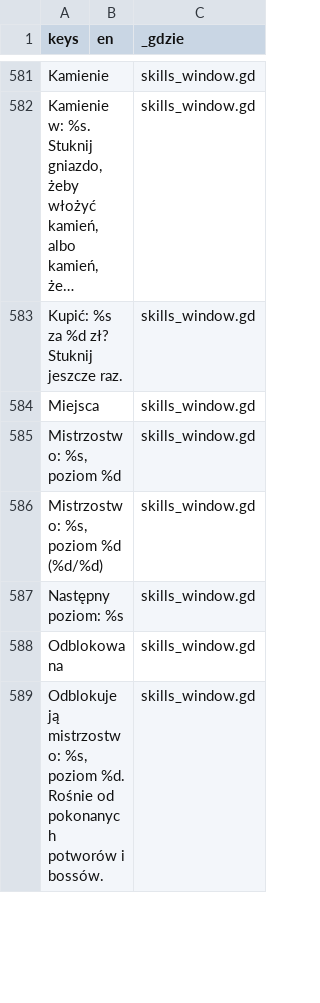
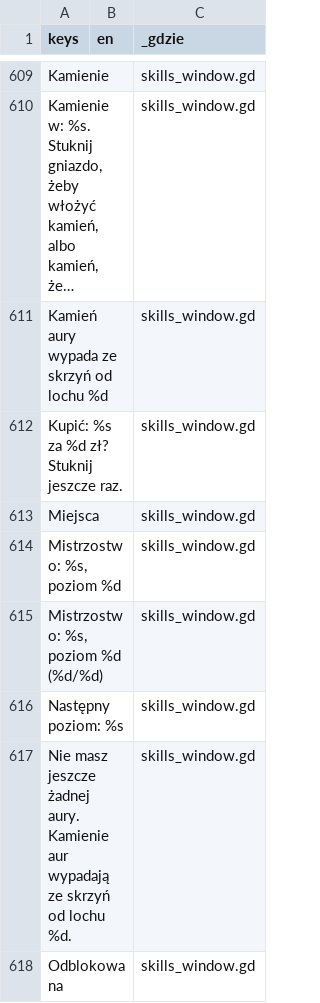
Before and after one commit to slota145/Watra-Mobile, a CSV file: translations/teksty.csv, drawn as a sheet; only a part is shown, gaps mark what is left out; the shorter side is filled out with more unchanged rows; long unchanged cells end in …; the diff covers the shown part only; the diff names each change by its address in the sheet, - before the commit and + after, or states it on an @@ line.

```diff
--- a/translations/teksty.csv
+++ b/translations/teksty.csv
+row 611: Kamień aury wypada ze skrzyń od lochu %d |  | skills_window.gd
+row 617: Nie masz jeszcze żadnej aury. Kamienie aur wypadają ze skrzyń od lochu %d. |  | skills_window.gd
```
Also changed, not shown: 31 added rows and 1 removed row elsewhere in this file, 20 other files.
